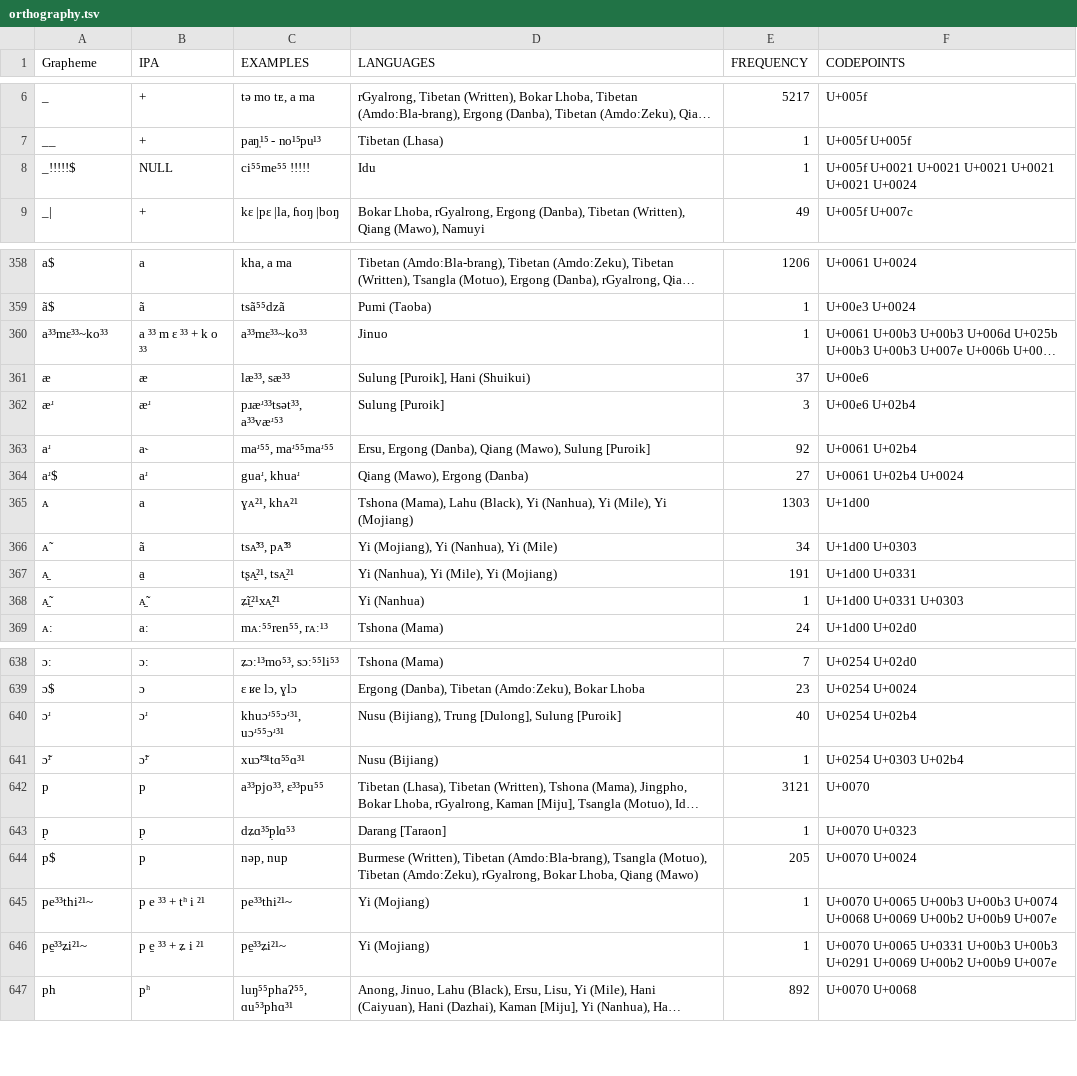
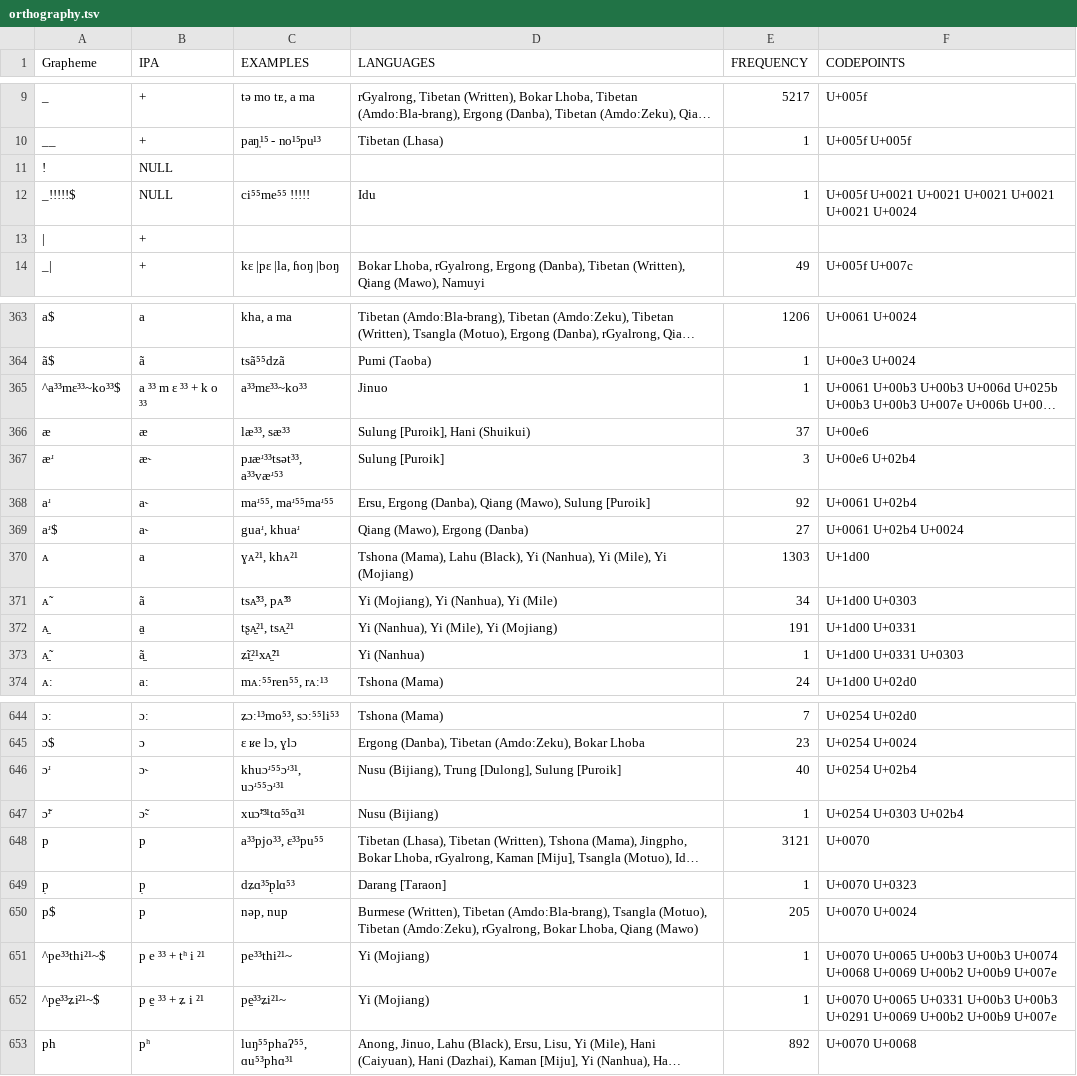
Before and after one commit to lexibank/suntb, a TSV file: etc/orthography.tsv, drawn as a sheet; only a part is shown, gaps mark what is left out; long unchanged cells end in …; addresses are those after the commit; the diff covers the shown part only; the diff names each change by its address in the sheet, - before the commit and + after, or states it on an @@ line.

```diff
--- a/etc/orthography.tsv
+++ b/etc/orthography.tsv
+row 11: ! | NULL
+row 13: | | +
-A365 (Grapheme): a³³mɛ³³~ko³³
+A365 (Grapheme): ^a³³mɛ³³~ko³³$
-B367 (IPA): æʴ
+B367 (IPA): æ˞
-B369 (IPA): aʴ
+B369 (IPA): a˞
-B373 (IPA): ᴀ̱̃
+B373 (IPA): ã̠
-B646 (IPA): ɔʴ
+B646 (IPA): ɔ˞
-B647 (IPA): ɔ̃ʴ
+B647 (IPA): ɔ̃˞
-A651 (Grapheme): pe³³thi²¹~
+A651 (Grapheme): ^pe³³thi²¹~$
-A652 (Grapheme): pe̱³³ʑi²¹~
+A652 (Grapheme): ^pe̱³³ʑi²¹~$
```
Also changed, not shown: 9 added rows, 2 removed rows and 30 edited cells elsewhere in this file.
